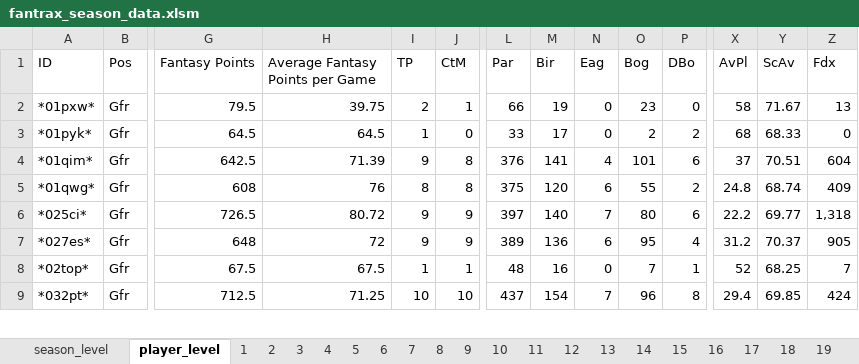
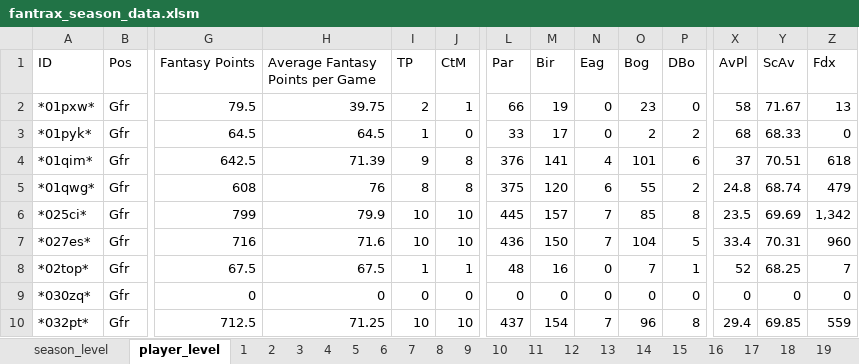
Before and after one commit to mikejackson35/fantrax, an Excel workbook: fantrax_season_data.xlsm, sheet player_level, drawn as a sheet; only a part is shown, gaps mark what is left out; values as stored, in another font and other column widths than the file's, no borders; addresses are those after the commit; rows hold the shown columns only; the diff covers the shown part only; the diff names each change by its address in the sheet, - before the commit and + after, or states it on an @@ line.

```diff
--- a/fantrax_season_data.xlsm (sheet player_level)
+++ b/fantrax_season_data.xlsm (sheet player_level)
-Z4 (Fdx): 604
+Z4 (Fdx): 618
-Z5 (Fdx): 409
+Z5 (Fdx): 479
-G6 (Fantasy Points): 726.5
+G6 (Fantasy Points): 799
-H6 (Average Fantasy Points per Game): 80.72
+H6 (Average Fantasy Points per Game): 79.9
-I6:I7 (TP): 9
+I6:I7 (TP): 10
-J6:J7 (CtM): 9
+J6:J7 (CtM): 10
-L6 (Par): 397
+L6 (Par): 445
-M6 (Bir): 140
+M6 (Bir): 157
-O6 (Bog): 80
+O6 (Bog): 85
-P6 (DBo): 6
+P6 (DBo): 8
-X6 (AvPl): 22.2
+X6 (AvPl): 23.5
-Y6 (ScAv): 69.77
+Y6 (ScAv): 69.69
-Z6 (Fdx): 1,318
+Z6 (Fdx): 1,342
-G7 (Fantasy Points): 648
+G7 (Fantasy Points): 716
-H7 (Average Fantasy Points per Game): 72
+H7 (Average Fantasy Points per Game): 71.6
-L7 (Par): 389
+L7 (Par): 436
-M7 (Bir): 136
+M7 (Bir): 150
-N7 (Eag): 6
+N7 (Eag): 7
-O7 (Bog): 95
+O7 (Bog): 104
-P7 (DBo): 4
+P7 (DBo): 5
-X7 (AvPl): 31.2
+X7 (AvPl): 33.4
-Y7 (ScAv): 70.37
+Y7 (ScAv): 70.31
-Z7 (Fdx): 905
+Z7 (Fdx): 960
+row 9: *030zq* | Gfr | 0 | 0 | 0 | 0 | 0 | 0 | 0 | 0 | 0 | 0 | 0 | 0
-Z10 (Fdx): 424
+Z10 (Fdx): 559
```
Also changed, not shown: 911 edited cells elsewhere in this sheet, 1 other file.
